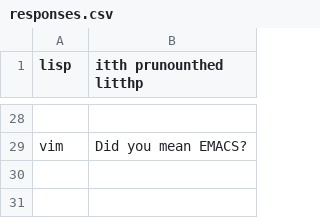
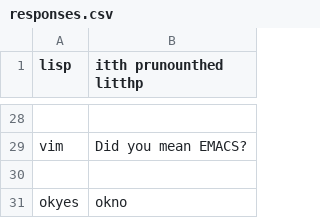
Before and after one commit to jjjxu/WillDiscordBot, a CSV file: responses.csv, drawn as a sheet; only a part is shown, gaps mark what is left out; the diff names each change by its address in the sheet, - before the commit and + after, or states it on an @@ line.

Commit message:
okyes

```diff
--- a/responses.csv
+++ b/responses.csv
+row 30: (empty)
+row 31: okyes | okno
```
